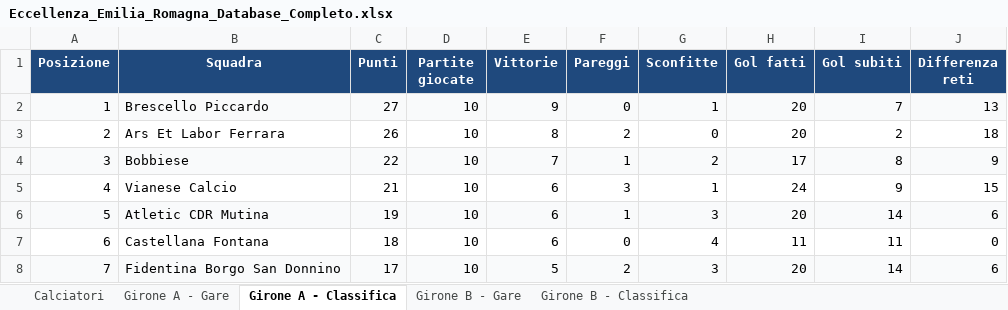
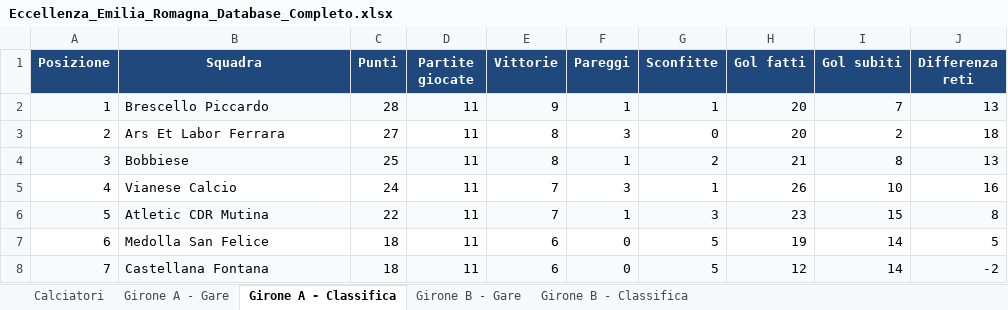
Before and after one commit to srrfr/REFSTUDIO1.0, an Excel workbook: Eccellenza_Emilia_Romagna_Database_Completo.xlsx, sheet Girone A - Classifica, drawn as a sheet; only a part is shown; values as stored, in another font and other column widths than the file's, no borders; the diff covers the shown part only; the diff names each change by its address in the sheet, - before the commit and + after, or states it on an @@ line.

```diff
--- a/Eccellenza_Emilia_Romagna_Database_Completo.xlsx (sheet Girone A - Classifica)
+++ b/Eccellenza_Emilia_Romagna_Database_Completo.xlsx (sheet Girone A - Classifica)
-C2 (Punti): 27
+C2 (Punti): 28
-D2:D8 (Partite giocate): 10
+D2:D8 (Partite giocate): 11
-F2 (Pareggi): 0
+F2 (Pareggi): 1
-C3 (Punti): 26
+C3 (Punti): 27
-F3 (Pareggi): 2
+F3 (Pareggi): 3
-C4 (Punti): 22
+C4 (Punti): 25
-E4 (Vittorie): 7
+E4 (Vittorie): 8
-H4 (Gol fatti): 17
+H4 (Gol fatti): 21
-J4 (Differenza reti): 9
+J4 (Differenza reti): 13
-C5 (Punti): 21
+C5 (Punti): 24
-E5:E6 (Vittorie): 6
+E5:E6 (Vittorie): 7
-H5 (Gol fatti): 24
+H5 (Gol fatti): 26
-I5 (Gol subiti): 9
+I5 (Gol subiti): 10
-J5 (Differenza reti): 15
+J5 (Differenza reti): 16
-C6 (Punti): 19
+C6 (Punti): 22
-H6 (Gol fatti): 20
+H6 (Gol fatti): 23
-I6 (Gol subiti): 14
+I6 (Gol subiti): 15
-J6 (Differenza reti): 6
+J6 (Differenza reti): 8
-B7 (Squadra): Castellana Fontana
+B7 (Squadra): Medolla San Felice
-G7 (Sconfitte): 4
+G7 (Sconfitte): 5
-H7 (Gol fatti): 11
+H7 (Gol fatti): 19
-I7 (Gol subiti): 11
+I7 (Gol subiti): 14
-J7 (Differenza reti): 0
+J7 (Differenza reti): 5
-B8 (Squadra): Fidentina Borgo San Donnino
+B8 (Squadra): Castellana Fontana
-C8 (Punti): 17
+C8 (Punti): 18
-E8 (Vittorie): 5
+E8 (Vittorie): 6
-F8 (Pareggi): 2
+F8 (Pareggi): 0
-G8 (Sconfitte): 3
+G8 (Sconfitte): 5
-H8 (Gol fatti): 20
+H8 (Gol fatti): 12
-J8 (Differenza reti): 6
+J8 (Differenza reti): -2
```
Also changed, not shown: 78 edited cells elsewhere in this sheet, sheet Calciatori, sheet Girone B - Classifica, sheet Girone A - Gare, sheet Girone B - Gare, data/excel/Eccellenza_Emilia_Romagna_Database_Completo.xlsx, 2 other files.
